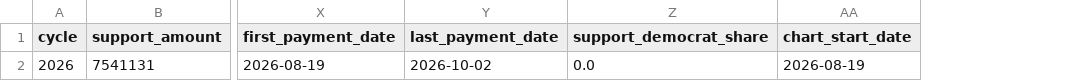
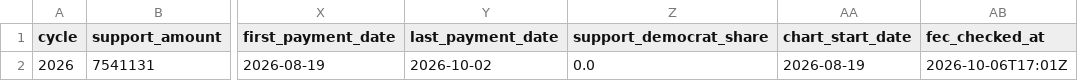
Before and after one commit to wired-investigations/America-PAC-Spending, a CSV file: embed_summary.csv, drawn as a sheet; only a part is shown, gaps mark what is left out; the diff names each change by its address in the sheet, - before the commit and + after, or states it on an @@ line.

```diff
--- a/embed_summary.csv
+++ b/embed_summary.csv
+column AB (fec_checked_at), row 2: 2026-10-06T17:01Z
```
Also changed, not shown: 1 other file.
